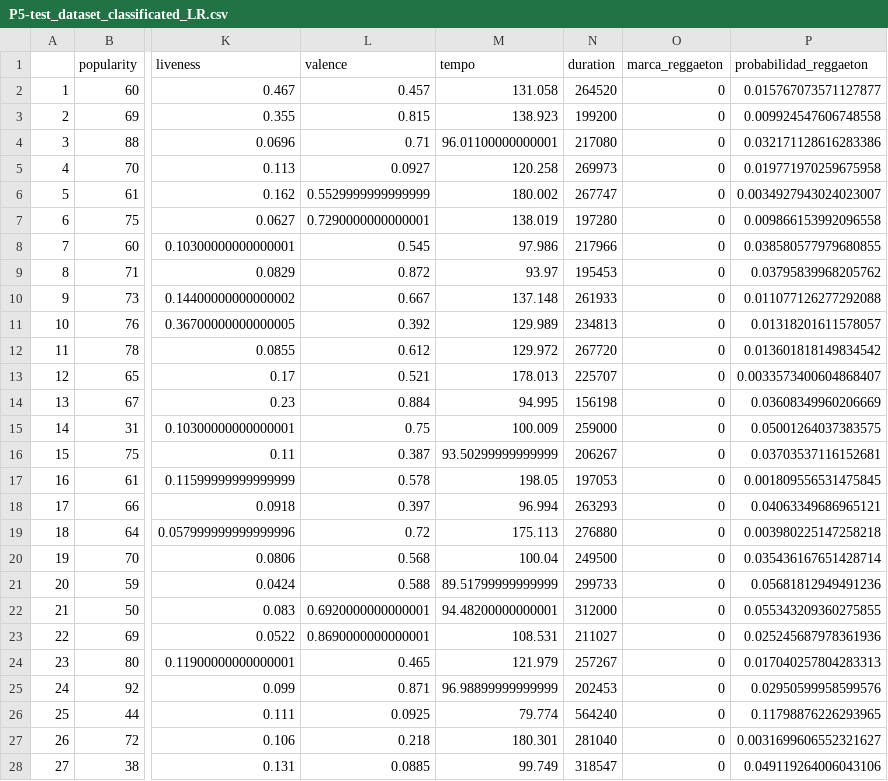
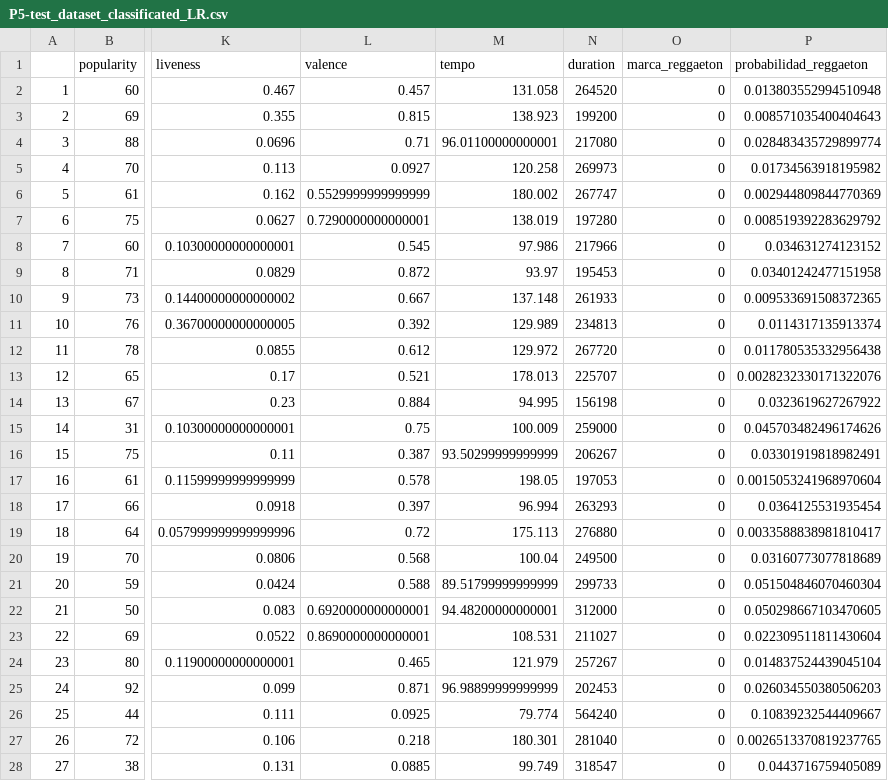
Before and after one commit to gmartinezramirez-old/data-science-portafolio, a CSV file: notebooks/01-classification/02-spotify-song-classification/output/P5-test_dataset_classificated_LR.csv, drawn as a sheet; only a part is shown, gaps mark what is left out; the diff covers the shown part only; the diff names each change by its address in the sheet, - before the commit and + after, or states it on an @@ line.

```diff
--- a/notebooks/01-classification/02-spotify-song-classification/output/P5-test_dataset_classificated_LR.csv
+++ b/notebooks/01-classification/02-spotify-song-classification/output/P5-test_dataset_classificated_LR.csv
-P2 (probabilidad_reggaeton): 0.015767073571127877
+P2 (probabilidad_reggaeton): 0.013803552994510948
-P3 (probabilidad_reggaeton): 0.009924547606748558
+P3 (probabilidad_reggaeton): 0.008571035400404643
-P4 (probabilidad_reggaeton): 0.032171128616283386
+P4 (probabilidad_reggaeton): 0.028483435729899774
-P5 (probabilidad_reggaeton): 0.019771970259675958
+P5 (probabilidad_reggaeton): 0.01734563918195982
-P6 (probabilidad_reggaeton): 0.0034927943024023007
+P6 (probabilidad_reggaeton): 0.002944809844770369
-P7 (probabilidad_reggaeton): 0.009866153992096558
+P7 (probabilidad_reggaeton): 0.008519392283629792
-P8 (probabilidad_reggaeton): 0.038580577979680855
+P8 (probabilidad_reggaeton): 0.034631274123152
-P9 (probabilidad_reggaeton): 0.03795839968205762
+P9 (probabilidad_reggaeton): 0.03401242477151958
-P10 (probabilidad_reggaeton): 0.011077126277292088
+P10 (probabilidad_reggaeton): 0.009533691508372365
-P11 (probabilidad_reggaeton): 0.01318201611578057
+P11 (probabilidad_reggaeton): 0.0114317135913374
-P12 (probabilidad_reggaeton): 0.013601818149834542
+P12 (probabilidad_reggaeton): 0.011780535332956438
-P13 (probabilidad_reggaeton): 0.0033573400604868407
+P13 (probabilidad_reggaeton): 0.0028232330171322076
-P14 (probabilidad_reggaeton): 0.03608349960206669
+P14 (probabilidad_reggaeton): 0.0323619627267922
-P15 (probabilidad_reggaeton): 0.05001264037383575
+P15 (probabilidad_reggaeton): 0.045703482496174626
-P16 (probabilidad_reggaeton): 0.03703537116152681
+P16 (probabilidad_reggaeton): 0.03301919818982491
-P17 (probabilidad_reggaeton): 0.001809556531475845
+P17 (probabilidad_reggaeton): 0.0015053241968970604
-P18 (probabilidad_reggaeton): 0.04063349686965121
+P18 (probabilidad_reggaeton): 0.0364125531935454
-P19 (probabilidad_reggaeton): 0.003980225147258218
+P19 (probabilidad_reggaeton): 0.0033588838981810417
-P20 (probabilidad_reggaeton): 0.035436167651428714
+P20 (probabilidad_reggaeton): 0.03160773077818689
-P21 (probabilidad_reggaeton): 0.05681812949491236
+P21 (probabilidad_reggaeton): 0.051504846070460304
-P22 (probabilidad_reggaeton): 0.055343209360275855
+P22 (probabilidad_reggaeton): 0.050298667103470605
-P23 (probabilidad_reggaeton): 0.025245687978361936
+P23 (probabilidad_reggaeton): 0.022309511811430604
-P24 (probabilidad_reggaeton): 0.017040257804283313
+P24 (probabilidad_reggaeton): 0.014837524439045104
-P25 (probabilidad_reggaeton): 0.02950599958599576
+P25 (probabilidad_reggaeton): 0.026034550380506203
-P26 (probabilidad_reggaeton): 0.11798876226293965
+P26 (probabilidad_reggaeton): 0.10839232544409667
-P27 (probabilidad_reggaeton): 0.0031699606552321627
+P27 (probabilidad_reggaeton): 0.0026513370819237765
-P28 (probabilidad_reggaeton): 0.049119264006043106
+P28 (probabilidad_reggaeton): 0.0443716759405089
```
Also changed, not shown: 23 edited cells elsewhere in this file, notebooks/01-classification/02-spotify-song-classification/output/P5-test_dataset_classificated_GBT.csv, notebooks/01-classification/02-spotify-song-classification/output/P5-test_dataset_classificated_RANDOMFOREST.csv, 4 other files.
